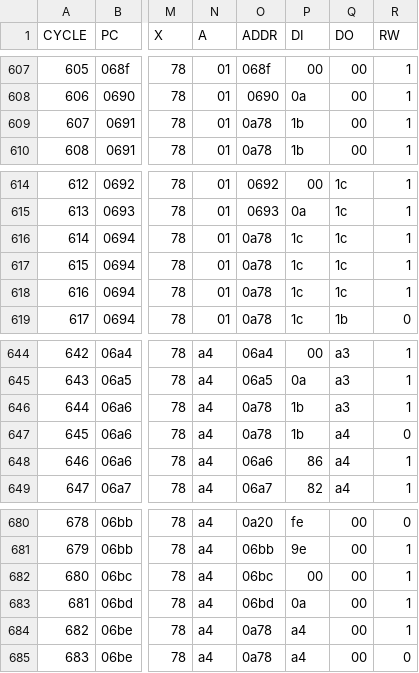
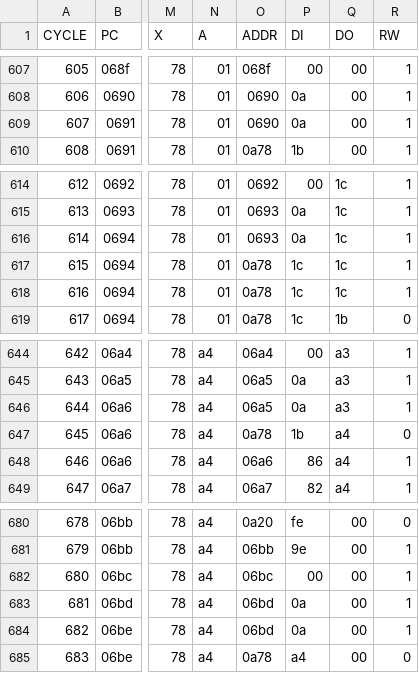
Before and after one commit to Newsdee/Apple-II-Verilog_MiSTer, a CSV file: module_tests/cpu_65c02/build/r65_trace.csv, drawn as a sheet; only a part is shown, gaps mark what is left out; the diff names each change by its address in the sheet, - before the commit and + after, or states it on an @@ line.

```diff
--- a/module_tests/cpu_65c02/build/r65_trace.csv
+++ b/module_tests/cpu_65c02/build/r65_trace.csv
-O609 (ADDR): 0a78
+O609 (ADDR): 0690
-P609 (DI): 1b
+P609 (DI): 0a
-O616 (ADDR): 0a78
+O616 (ADDR): 0693
-P616 (DI): 1c
+P616 (DI): 0a
-O646 (ADDR): 0a78
+O646 (ADDR): 06a5
-P646 (DI): 1b
+P646 (DI): 0a
-O684 (ADDR): 0a78
+O684 (ADDR): 06bd
-P684 (DI): a4
+P684 (DI): 0a
```
Also changed, not shown: 6 other files.
